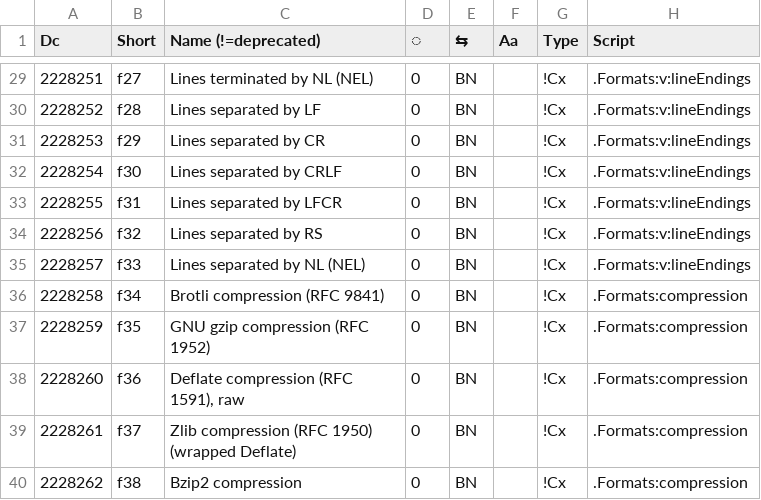
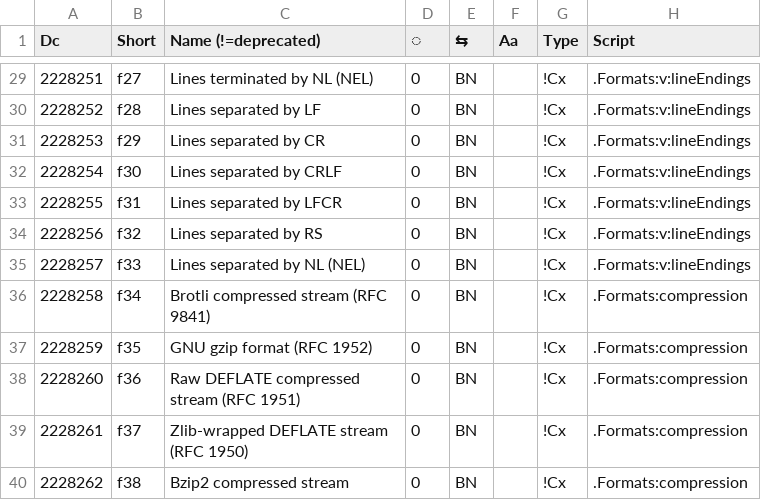
Before and after one commit to collectivetoolbox/collectivetoolbox, a CSV file: src/formats/dcdata/data/formats.generated.csv, drawn as a sheet; only a part is shown, gaps mark what is left out; the diff covers the shown part only; the diff names each change by its address in the sheet, - before the commit and + after, or states it on an @@ line.

```diff
--- a/src/formats/dcdata/data/formats.generated.csv
+++ b/src/formats/dcdata/data/formats.generated.csv
-C36 (Name (!=deprecated)): Brotli compression (RFC 9841)
+C36 (Name (!=deprecated)): Brotli compressed stream (RFC 9841)
-C37 (Name (!=deprecated)): GNU gzip compression (RFC 1952)
+C37 (Name (!=deprecated)): GNU gzip format (RFC 1952)
-C38 (Name (!=deprecated)): Deflate compression (RFC 1591), raw
+C38 (Name (!=deprecated)): Raw DEFLATE compressed stream (RFC 1951)
-C39 (Name (!=deprecated)): Zlib compression (RFC 1950) (wrapped Deflate)
+C39 (Name (!=deprecated)): Zlib-wrapped DEFLATE stream (RFC 1950)
-C40 (Name (!=deprecated)): Bzip2 compression
+C40 (Name (!=deprecated)): Bzip2 compressed stream
```
Also changed, not shown: 9 edited cells elsewhere in this file, src/formats/dcdata/data/categories/formats/compression.csv, src/formats/dcdata/data/categories/formats/hash.csv, 28 other files.
